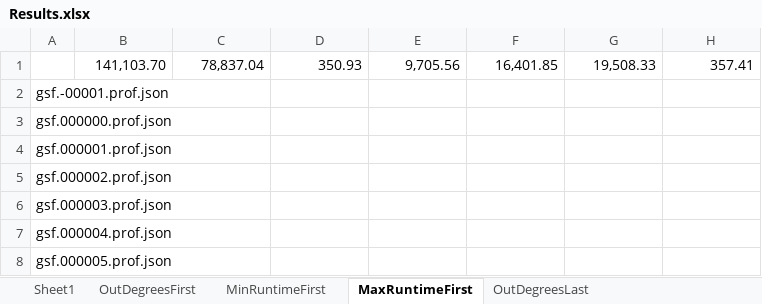
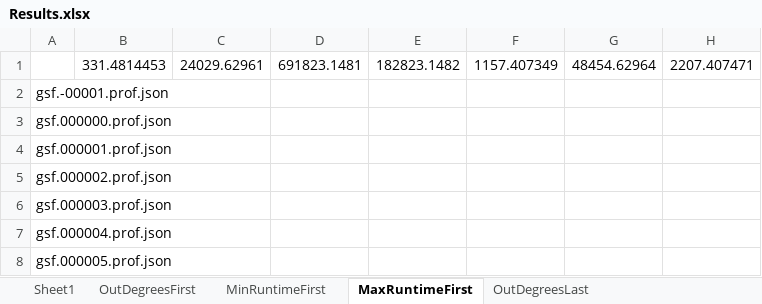
Before and after one commit to Task-Scheduling-Team-Azrieli/TasksSim, an Excel workbook: Results.xlsx, sheet MaxRuntimeFirst, drawn as a sheet; only a part is shown; values as stored, in another font and other column widths than the file's, no borders; removed rows and columns are numbered as before the commit, all else as after; the diff names each change by its address in the sheet, - before the commit and + after, or states it on an @@ line.

```diff
--- a/Results.xlsx (sheet MaxRuntimeFirst)
+++ b/Results.xlsx (sheet MaxRuntimeFirst)
-row 1:  | 141,103.70 | 78,837.04 | 350.93 | 9,705.56 | 16,401.85 | 19,508.33 | 357.41
+row 1:  | 331.4814453 | 24029.62961 | 691823.1481 | 182823.1482 | 1157.407349 | 48454.62964 | 2207.407471
```
Also changed, not shown: sheet MinRuntimeFirst, sheet OutDegreesFirst, sheet OutDegreesLast, 2 other files.
